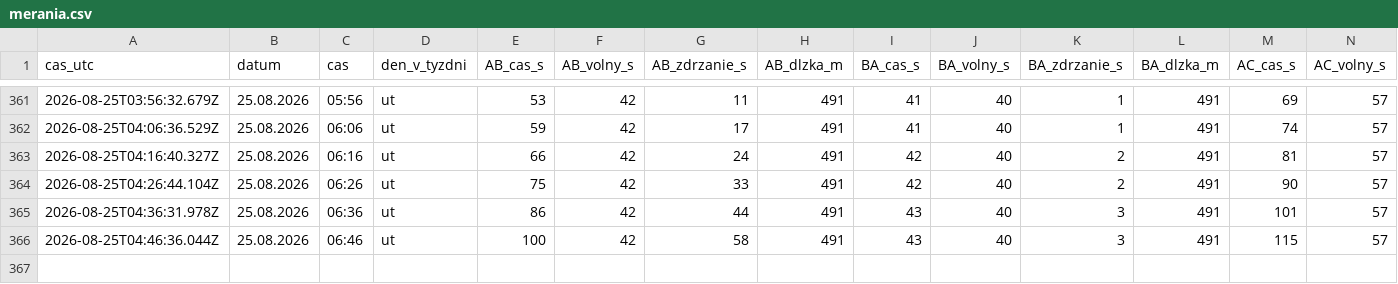
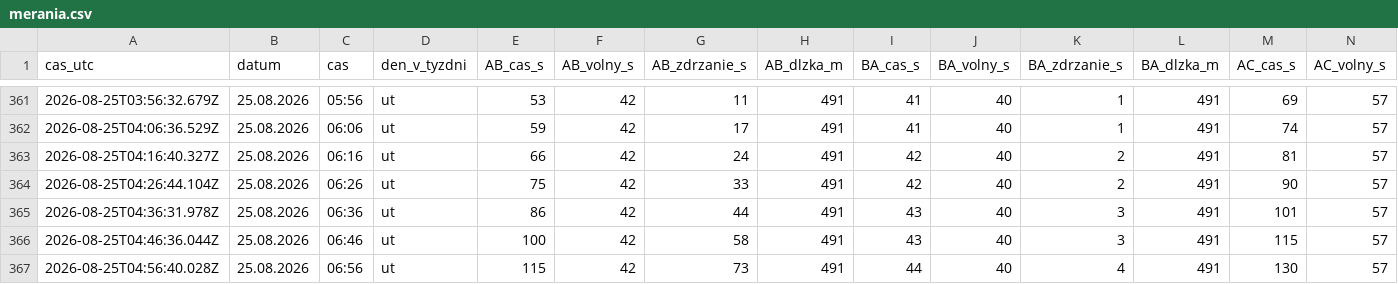
Before and after one commit to dzupka-hub/Kosice-kruhovy-objazd, a CSV file: data/merania.csv, drawn as a sheet; only a part is shown, gaps mark what is left out; rows hold the shown columns only; the diff names each change by its address in the sheet, - before the commit and + after, or states it on an @@ line.

```diff
--- a/data/merania.csv
+++ b/data/merania.csv
+row 367: 2026-08-25T04:56:40.028Z | 25.08.2026 | 06:56 | ut | 115 | 42 | 73 | 491 | 44 | 40 | 4 | 491 | 130 | 57
```
Also changed, not shown: 2 other files.
